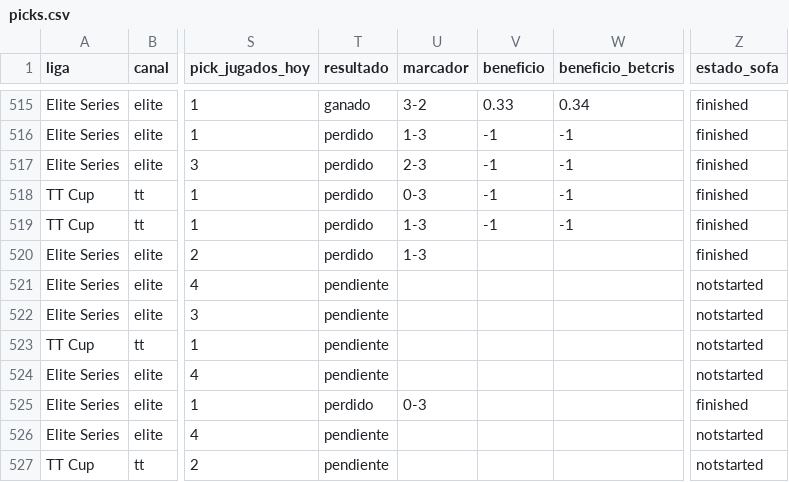
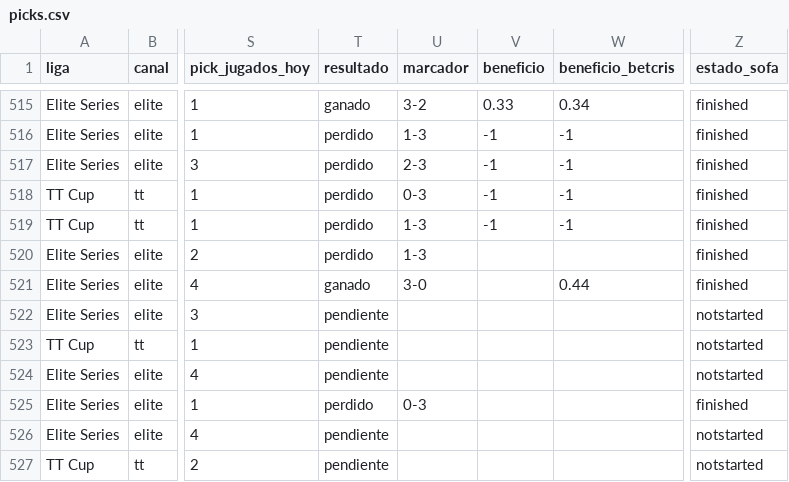
Before and after one commit to manuvaldespartera3-netizen/tt-multiliga, a CSV file: seguimiento/picks.csv, drawn as a sheet; only a part is shown, gaps mark what is left out; the diff names each change by its address in the sheet, - before the commit and + after, or states it on an @@ line.

Commit message:
Seguimiento TT Cup

```diff
--- a/seguimiento/picks.csv
+++ b/seguimiento/picks.csv
-T521 (resultado): pendiente
+T521 (resultado): ganado
-U521 (marcador): (empty)
+U521 (marcador): 3-0
-W521 (beneficio_betcris): (empty)
+W521 (beneficio_betcris): 0.44
-Z521 (estado_sofa): notstarted
+Z521 (estado_sofa): finished
```
Also changed, not shown: 1 other file.
